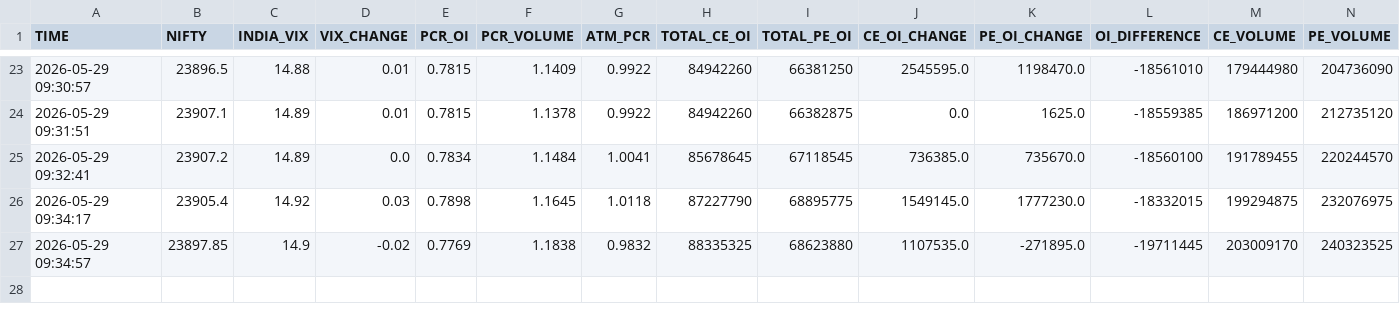
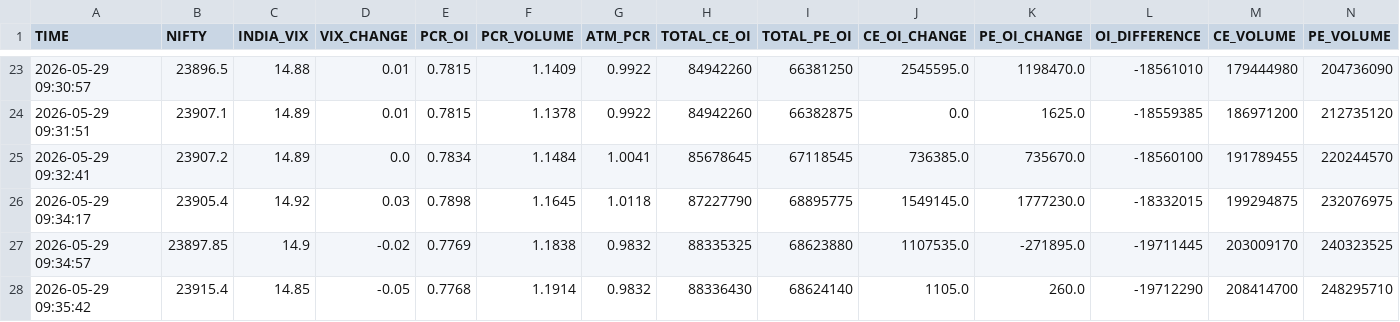
Before and after one commit to Mayur2015/PCR-BOT, a CSV file: pcr_ml_history.csv, drawn as a sheet; only a part is shown, gaps mark what is left out; rows hold the shown columns only; the diff names each change by its address in the sheet, - before the commit and + after, or states it on an @@ line.

Commit message:
Auto backup PCR ML + ATM GREEKS HISTORY 2026-05-29 09:35:48

```diff
--- a/pcr_ml_history.csv
+++ b/pcr_ml_history.csv
+row 28: 2026-05-29 09:35:42 | 23915.4 | 14.85 | -0.05 | 0.7768 | 1.1914 | 0.9832 | 88336430 | 68624140 | 1105.0 | 260.0 | -19712290 | 208414700 | 248295710
```
